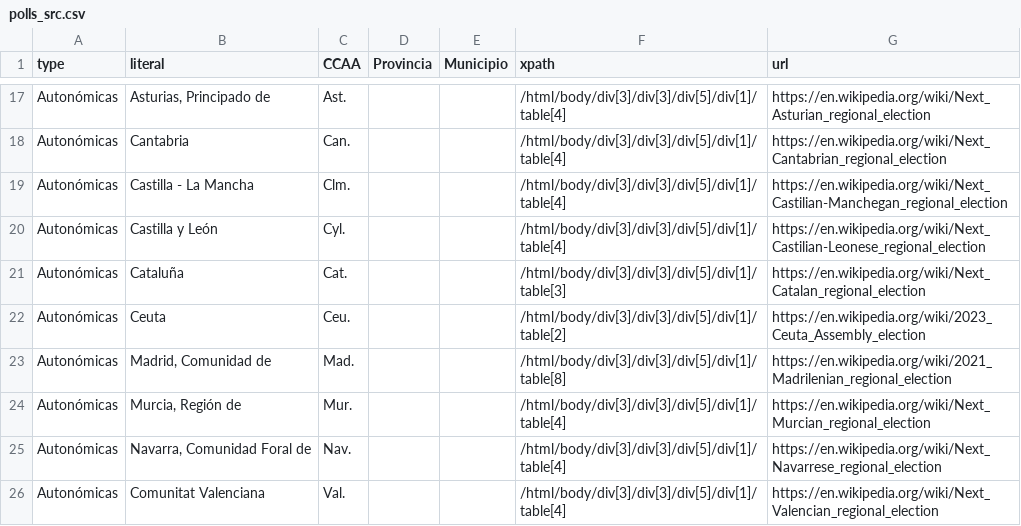
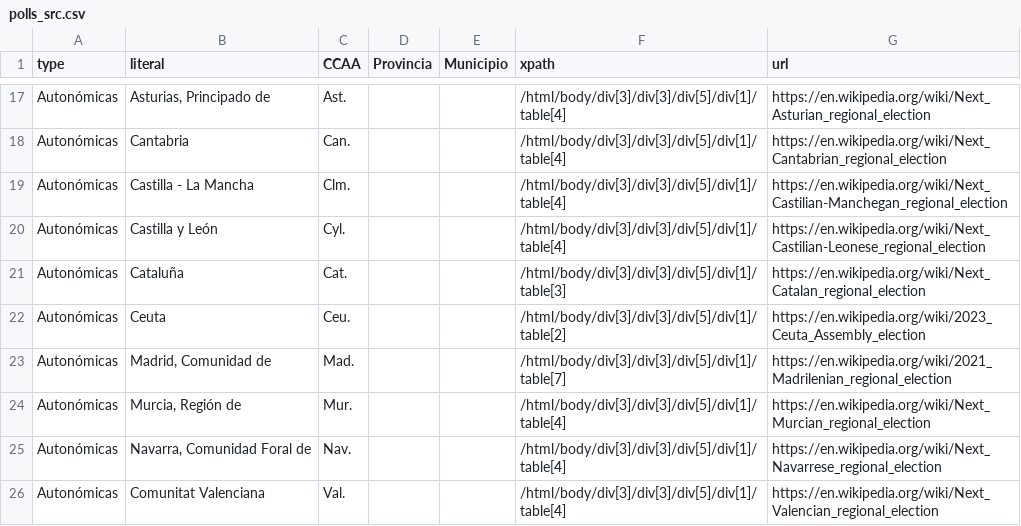
Before and after one commit to endikasatu/encuestas_esp, a CSV file: src/polls_src.csv, drawn as a sheet; only a part is shown, gaps mark what is left out.

Commit message:
Act. 14:51:46  08/05/21

```diff
--- a/src/polls_src.csv
+++ b/src/polls_src.csv
@@ -22,3 +22,3 @@ Autonómicas,"Cataluña",Cat.,,,/html/body/div[3]/div[3]/div[5]/div[1]/table[3],
 Autonómicas,Ceuta,Ceu.,,,/html/body/div[3]/div[3]/div[5]/div[1]/table[2],https://en.wikipedia.org/wiki/2023_Ceuta_Assembly_election
-Autonómicas,"Madrid, Comunidad de",Mad.,,,/html/body/div[3]/div[3]/div[5]/div[1]/table[8],https://en.wikipedia.org/wiki/2021_Madrilenian_regional_election
+Autonómicas,"Madrid, Comunidad de",Mad.,,,/html/body/div[3]/div[3]/div[5]/div[1]/table[7],https://en.wikipedia.org/wiki/2021_Madrilenian_regional_election
 Autonómicas,"Murcia, Región de",Mur.,,,/html/body/div[3]/div[3]/div[5]/div[1]/table[4],https://en.wikipedia.org/wiki/Next_Murcian_regional_election
```
